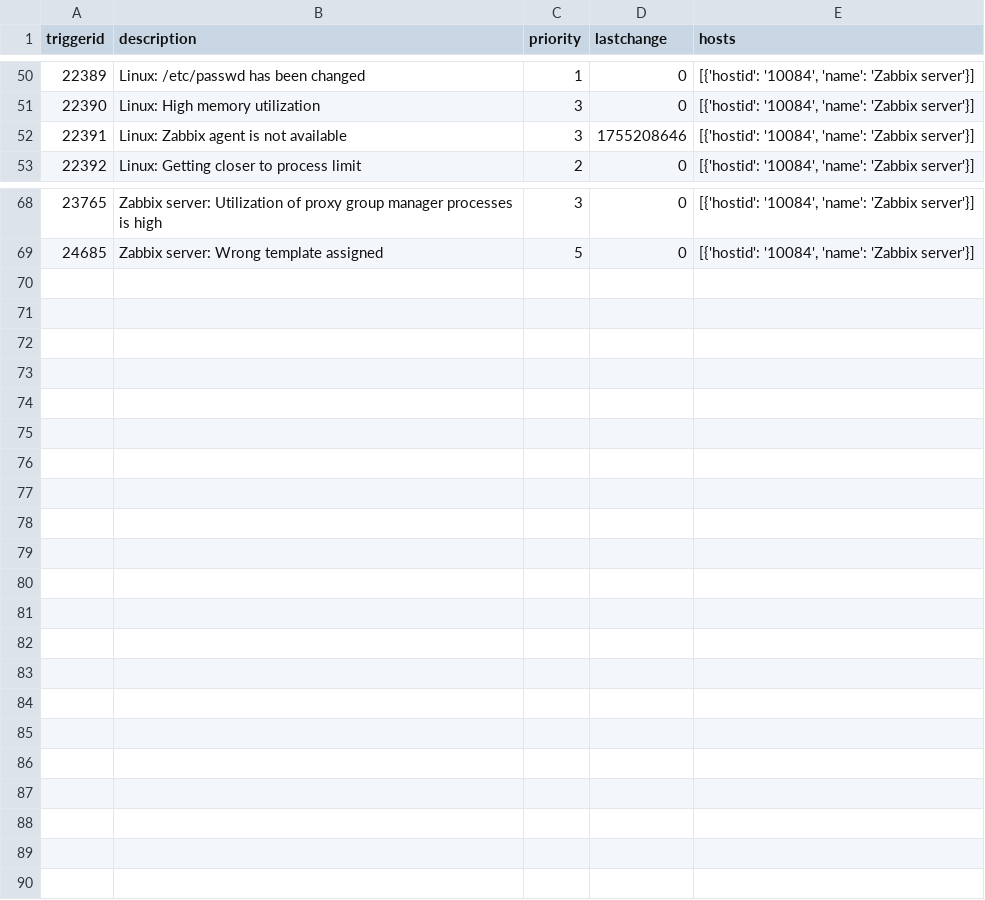
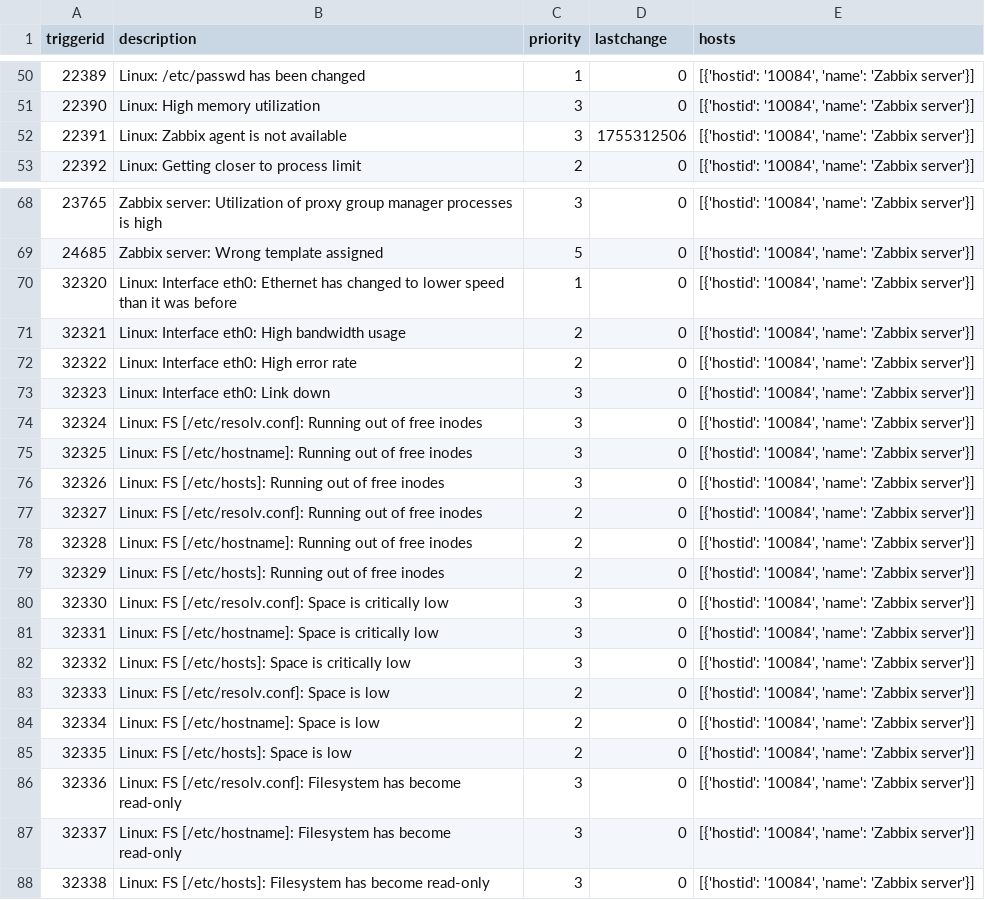
Before and after one commit to marcustenorio/ia-monitoracao, a CSV file: data/processed/anomalies_dataset.csv, drawn as a sheet; only a part is shown, gaps mark what is left out.

```diff
--- a/data/processed/anomalies_dataset.csv
+++ b/data/processed/anomalies_dataset.csv
@@ -51,3 +51,3 @@ triggerid,description,priority,lastchange,hosts
 22390,Linux: High memory utilization,3,0,"[{'hostid': '10084', 'name': 'Zabbix server'}]"
-22391,Linux: Zabbix agent is not available,3,1755208646,"[{'hostid': '10084', 'name': 'Zabbix server'}]"
+22391,Linux: Zabbix agent is not available,3,1755312506,"[{'hostid': '10084', 'name': 'Zabbix server'}]"
 22392,Linux: Getting closer to process limit,2,0,"[{'hostid': '10084', 'name': 'Zabbix server'}]"
@@ -69 +69,20 @@ triggerid,description,priority,lastchange,hosts
 24685,Zabbix server: Wrong template assigned,5,0,"[{'hostid': '10084', 'name': 'Zabbix server'}]"
+32320,Linux: Interface eth0: Ethernet has changed to lower speed than it was before,1,0,"[{'hostid': '10084', 'name': 'Zabbix server'}]"
+32321,Linux: Interface eth0: High bandwidth usage,2,0,"[{'hostid': '10084', 'name': 'Zabbix server'}]"
+32322,Linux: Interface eth0: High error rate,2,0,"[{'hostid': '10084', 'name': 'Zabbix server'}]"
+32323,Linux: Interface eth0: Link down,3,0,"[{'hostid': '10084', 'name': 'Zabbix server'}]"
+32324,Linux: FS [/etc/resolv.conf]: Running out of free inodes,3,0,"[{'hostid': '10084', 'name': 'Zabbix server'}]"
+32325,Linux: FS [/etc/hostname]: Running out of free inodes,3,0,"[{'hostid': '10084', 'name': 'Zabbix server'}]"
+32326,Linux: FS [/etc/hosts]: Running out of free inodes,3,0,"[{'hostid': '10084', 'name': 'Zabbix server'}]"
+32327,Linux: FS [/etc/resolv.conf]: Running out of free inodes,2,0,"[{'hostid': '10084', 'name': 'Zabbix server'}]"
+32328,Linux: FS [/etc/hostname]: Running out of free inodes,2,0,"[{'hostid': '10084', 'name': 'Zabbix server'}]"
+32329,Linux: FS [/etc/hosts]: Running out of free inodes,2,0,"[{'hostid': '10084', 'name': 'Zabbix server'}]"
+32330,Linux: FS [/etc/resolv.conf]: Space is critically low,3,0,"[{'hostid': '10084', 'name': 'Zabbix server'}]"
+32331,Linux: FS [/etc/hostname]: Space is critically low,3,0,"[{'hostid': '10084', 'name': 'Zabbix server'}]"
+32332,Linux: FS [/etc/hosts]: Space is critically low,3,0,"[{'hostid': '10084', 'name': 'Zabbix server'}]"
+32333,Linux: FS [/etc/resolv.conf]: Space is low,2,0,"[{'hostid': '10084', 'name': 'Zabbix server'}]"
+32334,Linux: FS [/etc/hostname]: Space is low,2,0,"[{'hostid': '10084', 'name': 'Zabbix server'}]"
+32335,Linux: FS [/etc/hosts]: Space is low,2,0,"[{'hostid': '10084', 'name': 'Zabbix server'}]"
+32336,Linux: FS [/etc/resolv.conf]: Filesystem has become read-only,3,0,"[{'hostid': '10084', 'name': 'Zabbix server'}]"
+32337,Linux: FS [/etc/hostname]: Filesystem has become read-only,3,0,"[{'hostid': '10084', 'name': 'Zabbix server'}]"
+32338,Linux: FS [/etc/hosts]: Filesystem has become read-only,3,0,"[{'hostid': '10084', 'name': 'Zabbix server'}]"
```
Also changed, not shown: data/processed/dataset_ready.csv, 20 other files.
